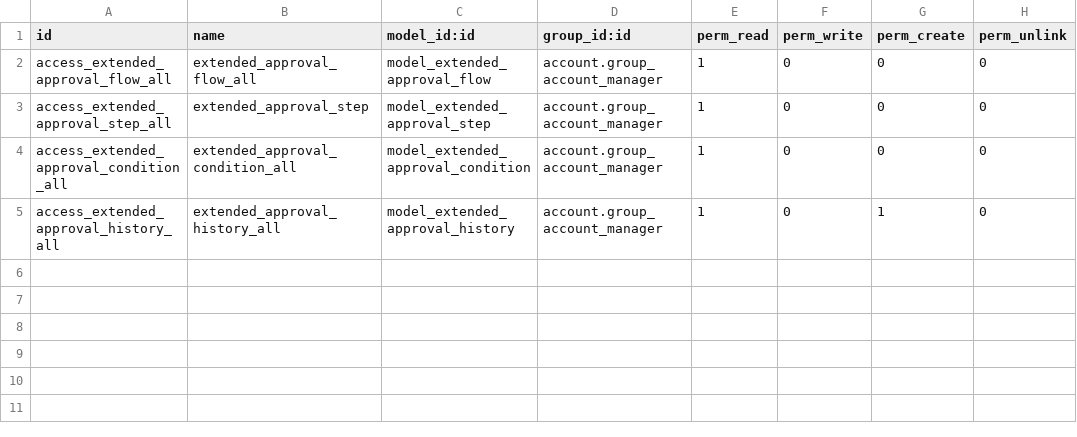
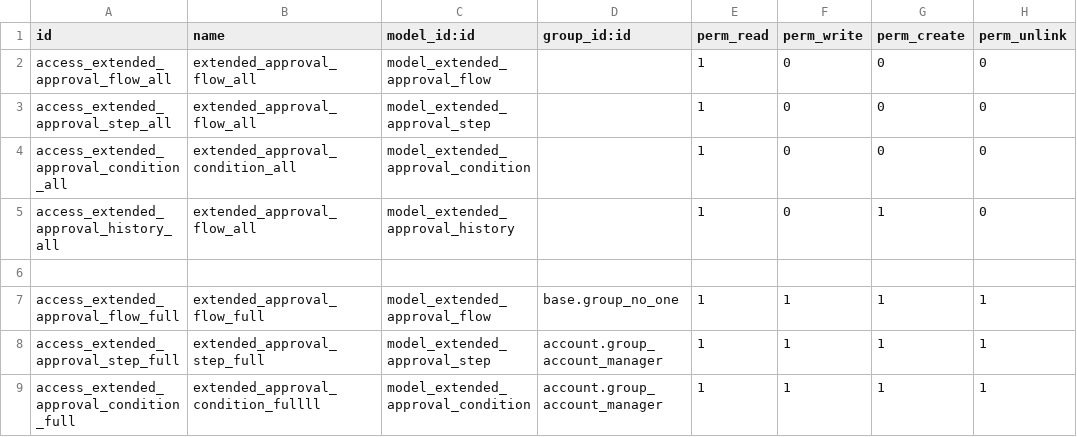
Before and after one commit to CITOpenRep/canna-erp-third-party, a CSV file: base_extended_approval/security/ir.model.access.csv, drawn as a sheet.

Commit message:
rework base extended approval

```diff
--- a/base_extended_approval/security/ir.model.access.csv
+++ b/base_extended_approval/security/ir.model.access.csv
@@ -1,5 +1,9 @@
 id,name,model_id:id,group_id:id,perm_read,perm_write,perm_create,perm_unlink
-access_extended_approval_flow_all,extended_approval_flow_all,model_extended_approval_flow,account.group_account_manager,1,0,0,0
-access_extended_approval_step_all,extended_approval_step,model_extended_approval_step,account.group_account_manager,1,0,0,0
-access_extended_approval_condition_all,extended_approval_condition_all,model_extended_approval_condition,account.group_account_manager,1,0,0,0
-access_extended_approval_history_all,extended_approval_history_all,model_extended_approval_history,account.group_account_manager,1,0,1,0
+access_extended_approval_flow_all,extended_approval_flow_all,model_extended_approval_flow,,1,0,0,0
+access_extended_approval_step_all,extended_approval_flow_all,model_extended_approval_step,,1,0,0,0
+access_extended_approval_condition_all,extended_approval_condition_all,model_extended_approval_condition,,1,0,0,0
+access_extended_approval_history_all,extended_approval_flow_all,model_extended_approval_history,,1,0,1,0
+
+access_extended_approval_flow_full,extended_approval_flow_full,model_extended_approval_flow,base.group_no_one,1,1,1,1
+access_extended_approval_step_full,extended_approval_step_full,model_extended_approval_step,account.group_account_manager,1,1,1,1
+access_extended_approval_condition_full,extended_approval_condition_fullll,model_extended_approval_condition,account.group_account_manager,1,1,1,1
```
Also changed, not shown: 7 other files.
